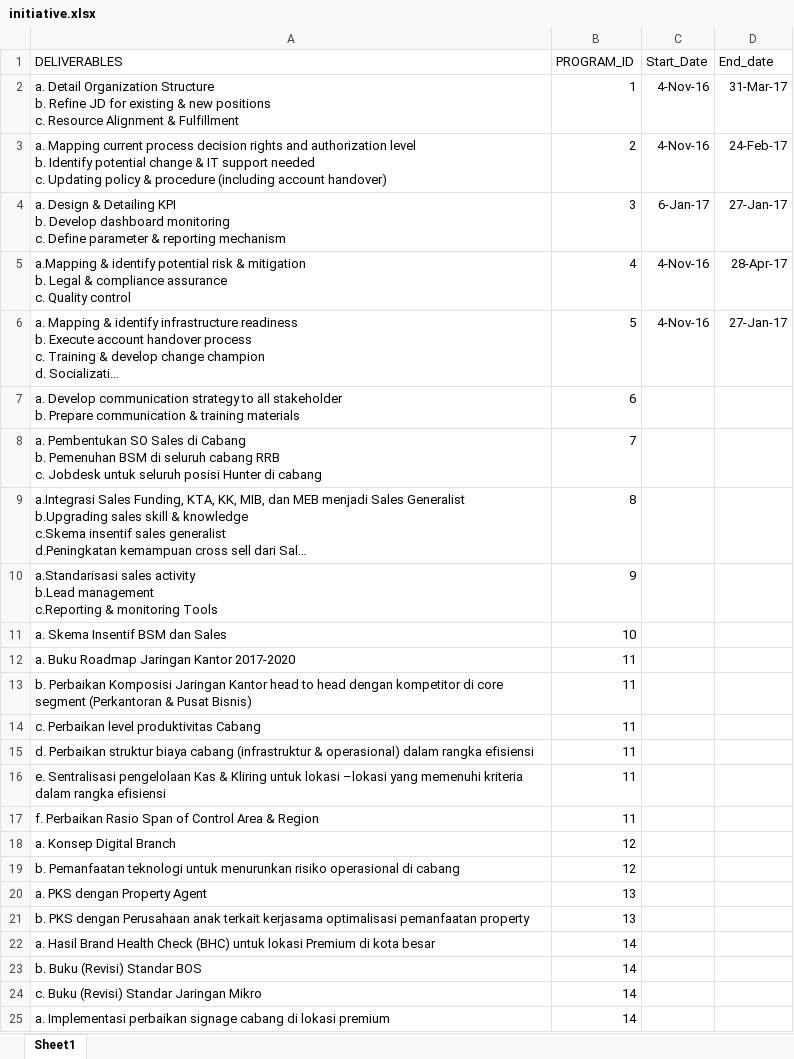
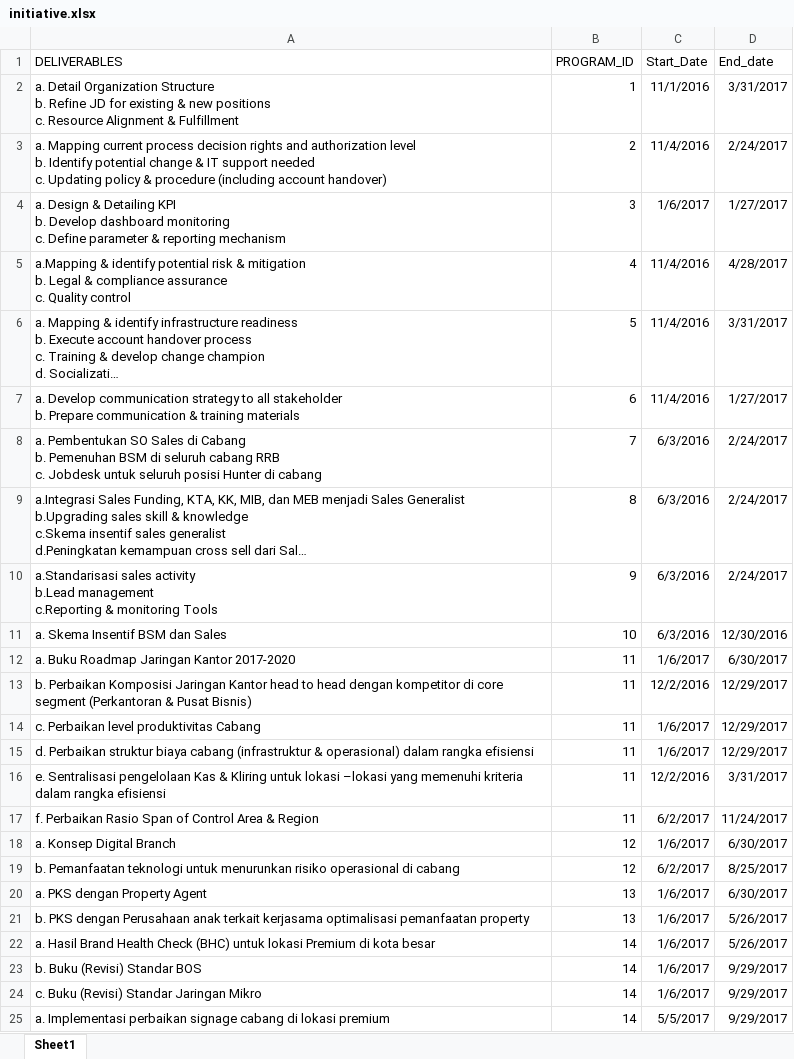
Before and after one commit to metafiliana/otc-v2, an Excel workbook: assets/upload/initiative.xlsx, sheet Sheet1, drawn as a sheet; only a part is shown; long unchanged cells end in …; values as stored, in another font and other column widths than the file's, no borders; the diff covers the shown part only; the diff names each change by its address in the sheet, - before the commit and + after, or states it on an @@ line.

```diff
--- a/assets/upload/initiative.xlsx (sheet Sheet1)
+++ b/assets/upload/initiative.xlsx (sheet Sheet1)
-C2 (Start_Date): 4-Nov-16
+C2 (Start_Date): 11/1/2016
-D2 (End_date): 31-Mar-17
+D2 (End_date): 3/31/2017
-C3 (Start_Date): 4-Nov-16
+C3 (Start_Date): 11/4/2016
-D3 (End_date): 24-Feb-17
+D3 (End_date): 2/24/2017
-C4 (Start_Date): 6-Jan-17
+C4 (Start_Date): 1/6/2017
-D4 (End_date): 27-Jan-17
+D4 (End_date): 1/27/2017
-C5:C6 (Start_Date): 4-Nov-16
+C5:C6 (Start_Date): 11/4/2016
-D5 (End_date): 28-Apr-17
+D5 (End_date): 4/28/2017
-D6 (End_date): 27-Jan-17
+D6 (End_date): 3/31/2017
-C7 (Start_Date): (empty)
+C7 (Start_Date): 11/4/2016
-D7 (End_date): (empty)
+D7 (End_date): 1/27/2017
-C8:C11 (Start_Date): (empty)
+C8:C11 (Start_Date): 6/3/2016
-D8:D10 (End_date): (empty)
+D8:D10 (End_date): 2/24/2017
-D11 (End_date): (empty)
+D11 (End_date): 12/30/2016
-C12 (Start_Date): (empty)
+C12 (Start_Date): 1/6/2017
-D12 (End_date): (empty)
+D12 (End_date): 6/30/2017
-C13 (Start_Date): (empty)
+C13 (Start_Date): 12/2/2016
-D13:D15 (End_date): (empty)
+D13:D15 (End_date): 12/29/2017
-C14:C15 (Start_Date): (empty)
+C14:C15 (Start_Date): 1/6/2017
-C16 (Start_Date): (empty)
+C16 (Start_Date): 12/2/2016
-D16 (End_date): (empty)
+D16 (End_date): 3/31/2017
-C17 (Start_Date): (empty)
+C17 (Start_Date): 6/2/2017
-D17 (End_date): (empty)
+D17 (End_date): 11/24/2017
-C18 (Start_Date): (empty)
+C18 (Start_Date): 1/6/2017
-D18 (End_date): (empty)
+D18 (End_date): 6/30/2017
-C19 (Start_Date): (empty)
+C19 (Start_Date): 6/2/2017
-D19 (End_date): (empty)
+D19 (End_date): 8/25/2017
-C20:C24 (Start_Date): (empty)
+C20:C24 (Start_Date): 1/6/2017
-D20 (End_date): (empty)
+D20 (End_date): 6/30/2017
-D21:D22 (End_date): (empty)
+D21:D22 (End_date): 5/26/2017
-D23:D25 (End_date): (empty)
+D23:D25 (End_date): 9/29/2017
-C25 (Start_Date): (empty)
+C25 (Start_Date): 5/5/2017
```
Also changed, not shown: 930 edited cells elsewhere in this sheet, assets/upload/workblok.xlsx, 36 other files.
